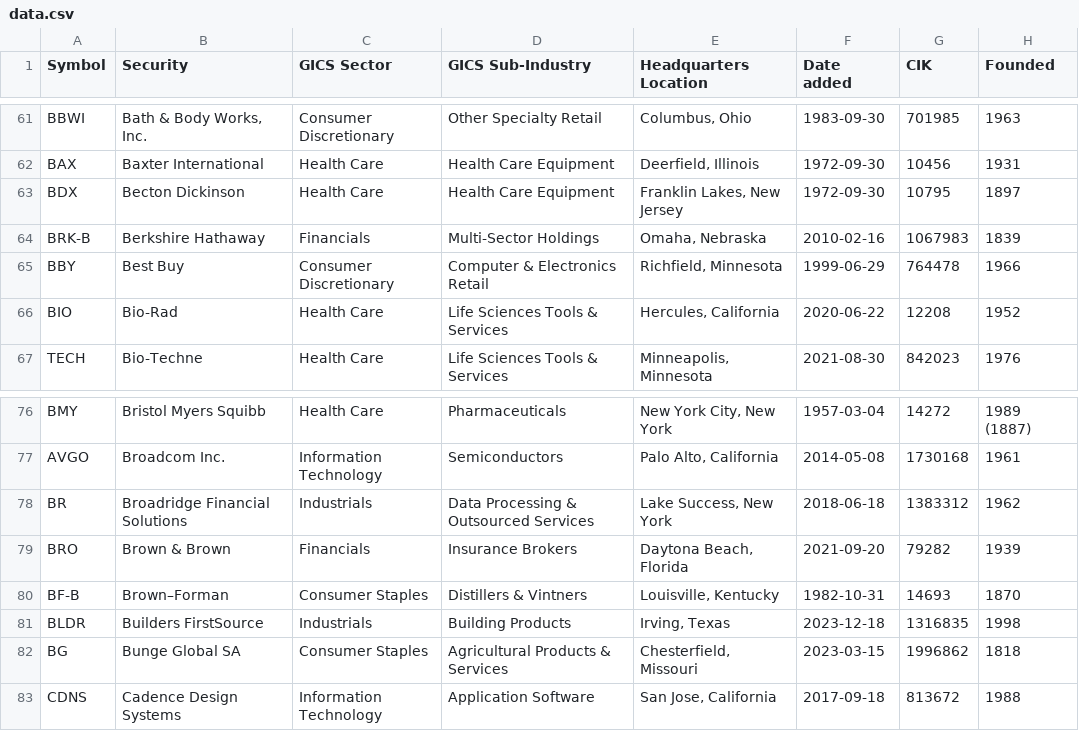
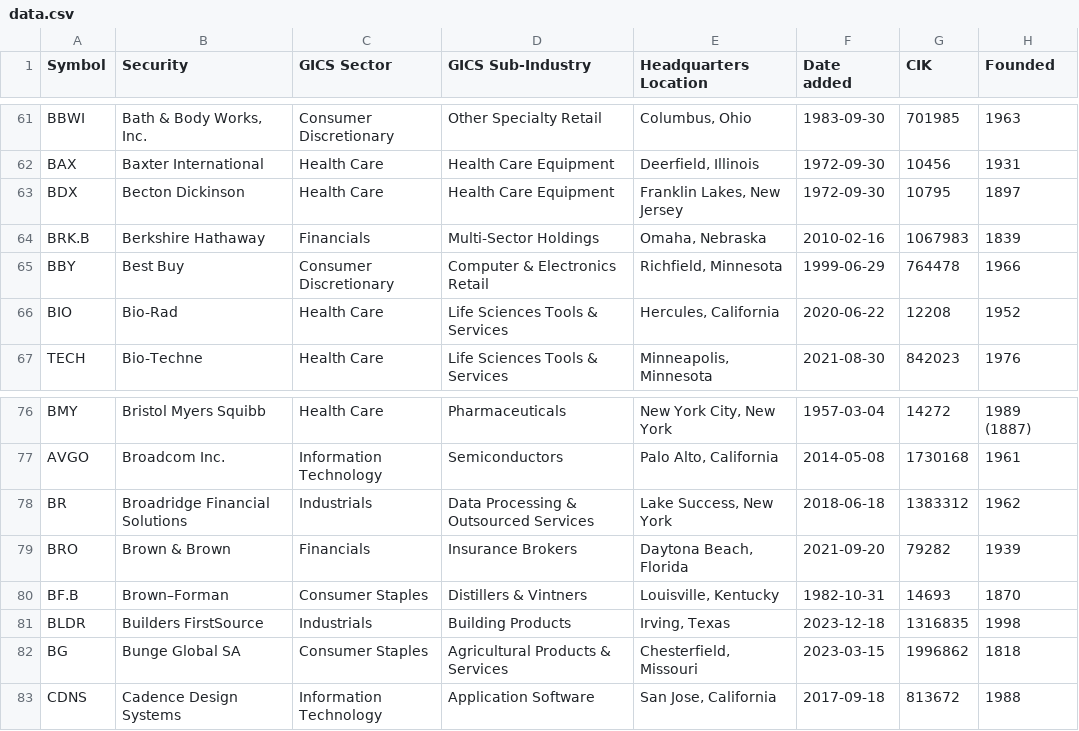
Before and after one commit to dylanroy/sandp500-dataset, a CSV file: data.csv, drawn as a sheet; only a part is shown, gaps mark what is left out.

Commit message:
Latest data: Tue Jul  2 22:02:14 UTC 2024

```diff
--- a/data.csv
+++ b/data.csv
@@ -63,3 +63,3 @@ BAX,Baxter International,Health Care,Health Care Equipment,"Deerfield, Illinois"
 BDX,Becton Dickinson,Health Care,Health Care Equipment,"Franklin Lakes, New Jersey",1972-09-30,10795,1897
-BRK-B,Berkshire Hathaway,Financials,Multi-Sector Holdings,"Omaha, Nebraska",2010-02-16,1067983,1839
+BRK.B,Berkshire Hathaway,Financials,Multi-Sector Holdings,"Omaha, Nebraska",2010-02-16,1067983,1839
 BBY,Best Buy,Consumer Discretionary,Computer & Electronics Retail,"Richfield, Minnesota",1999-06-29,764478,1966
@@ -79,3 +79,3 @@ BR,Broadridge Financial Solutions,Industrials,Data Processing & Outsourced Servi
 BRO,Brown & Brown,Financials,Insurance Brokers,"Daytona Beach, Florida",2021-09-20,79282,1939
-BF-B,Brown–Forman,Consumer Staples,Distillers & Vintners,"Louisville, Kentucky",1982-10-31,14693,1870
+BF.B,Brown–Forman,Consumer Staples,Distillers & Vintners,"Louisville, Kentucky",1982-10-31,14693,1870
 BLDR,Builders FirstSource,Industrials,Building Products,"Irving, Texas",2023-12-18,1316835,1998
```
